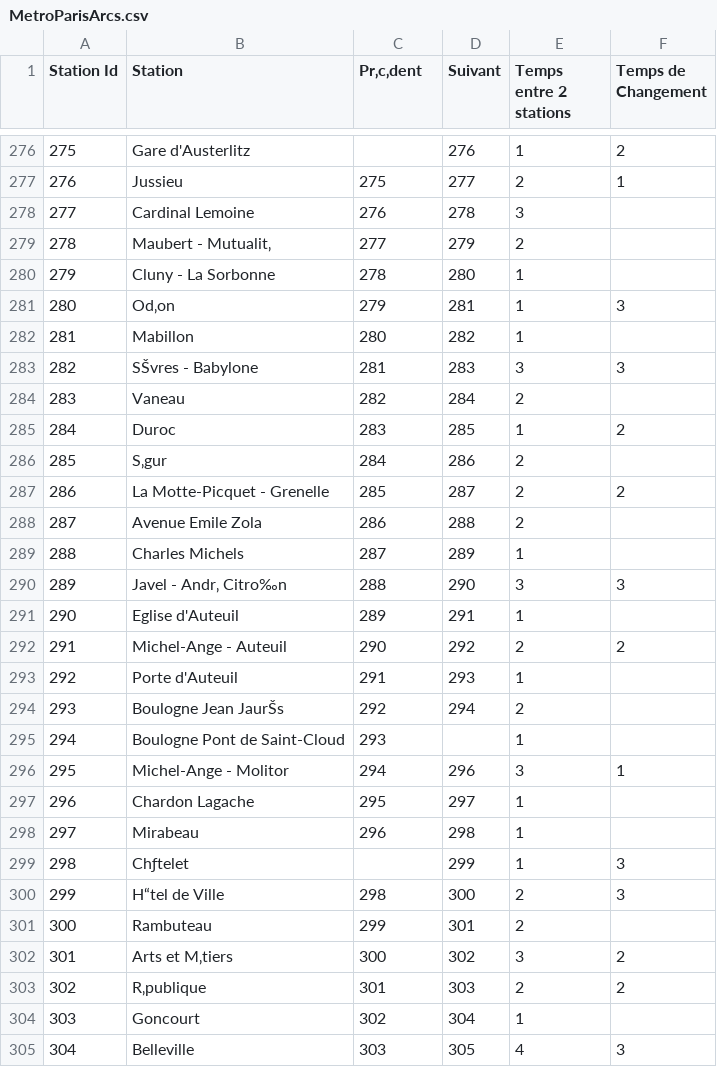
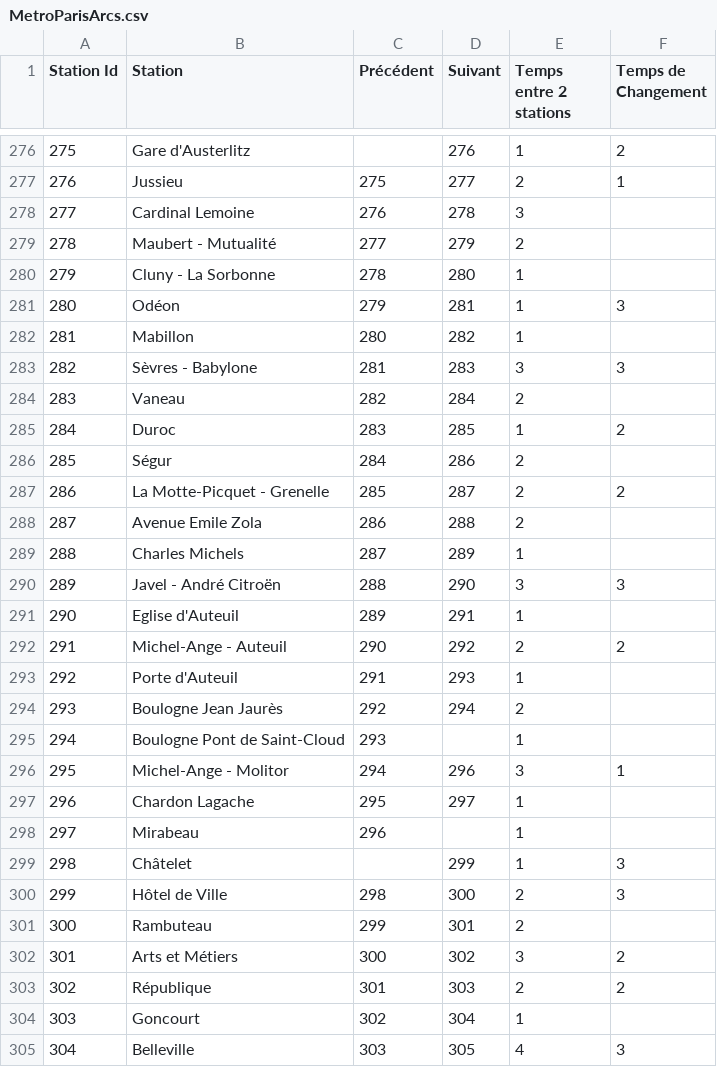
Before and after one commit to Jojolerigoloww/Liv-in-Paris, a CSV file: PSI_Rendu1_2.0/PSI_Rendu1_2.0/bin/Debug/net8.0/MetroParisArcs.csv, drawn as a sheet; only a part is shown, gaps mark what is left out; the diff covers the shown part only.

```diff
--- a/PSI_Rendu1_2.0/PSI_Rendu1_2.0/bin/Debug/net8.0/MetroParisArcs.csv
+++ b/PSI_Rendu1_2.0/PSI_Rendu1_2.0/bin/Debug/net8.0/MetroParisArcs.csv
@@ -1 +1 @@
-Station Id;Station;Pr‚c‚dent;Suivant;Temps entre 2 stations;Temps de Changement;;;
+Station Id;Station;Précédent;Suivant;Temps entre 2 stations;Temps de Changement;;;
@@ -278,10 +278,10 @@ Station Id;Station;Pr‚c‚dent;Suivant;Temps entre 2 stations;Temps de Changem
 277;Cardinal Lemoine;276;278;3;;;;
-278;Maubert - Mutualit‚;277;279;2;;;;
+278;Maubert - Mutualité;277;279;2;;;;
 279;Cluny - La Sorbonne;278;280;1;;;;
-280;Od‚on;279;281;1;3;;;
+280;Odéon;279;281;1;3;;;
 281;Mabillon;280;282;1;;;;
-282;SŠvres - Babylone;281;283;3;3;;;
+282;Sèvres - Babylone;281;283;3;3;;;
 283;Vaneau;282;284;2;;;;
 284;Duroc;283;285;1;2;;;
-285;S‚gur;284;286;2;;;;
+285;Ségur;284;286;2;;;;
 286;La Motte-Picquet - Grenelle;285;287;2;2;;;
@@ -289,3 +289,3 @@ Station Id;Station;Pr‚c‚dent;Suivant;Temps entre 2 stations;Temps de Changem
 288;Charles Michels;287;289;1;;;;
-289;Javel - Andr‚ Citro‰n;288;290;3;3;;;
+289;Javel - André Citroën;288;290;3;3;;;
 290;Eglise d'Auteuil;289;291;1;;;;
@@ -293,3 +293,3 @@ Station Id;Station;Pr‚c‚dent;Suivant;Temps entre 2 stations;Temps de Changem
 292;Porte d'Auteuil;291;293;1;;;;
-293;Boulogne Jean JaurŠs;292;294;2;;;;
+293;Boulogne Jean Jaurès;292;294;2;;;;
 294;Boulogne Pont de Saint-Cloud;293;;1;;;;
@@ -297,8 +297,8 @@ Station Id;Station;Pr‚c‚dent;Suivant;Temps entre 2 stations;Temps de Changem
 296;Chardon Lagache;295;297;1;;;;
-297;Mirabeau;296;298;1;;;;
-298;Chƒtelet;;299;1;3;;;
-299;H“tel de Ville;298;300;2;3;;;
+297;Mirabeau;296;;1;;;;
+298;Châtelet;;299;1;3;;;
+299;Hôtel de Ville;298;300;2;3;;;
 300;Rambuteau;299;301;2;;;;
-301;Arts et M‚tiers;300;302;3;2;;;
-302;R‚publique;301;303;2;2;;;
+301;Arts et Métiers;300;302;3;2;;;
+302;République;301;303;2;2;;;
 303;Goncourt;302;304;1;;;;
```
Also changed, not shown: 87 edited cells elsewhere in this file, PSI_Rendu1_2.0/PSI_Rendu1_2.0/bin/Debug/net8.0/MetroParisNoeuds.csv, 16 other files.
